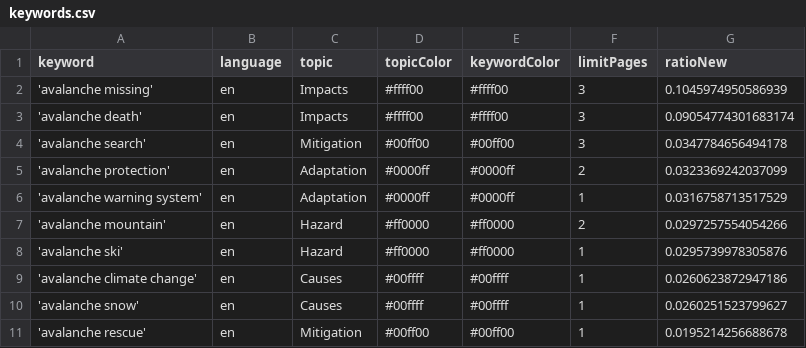
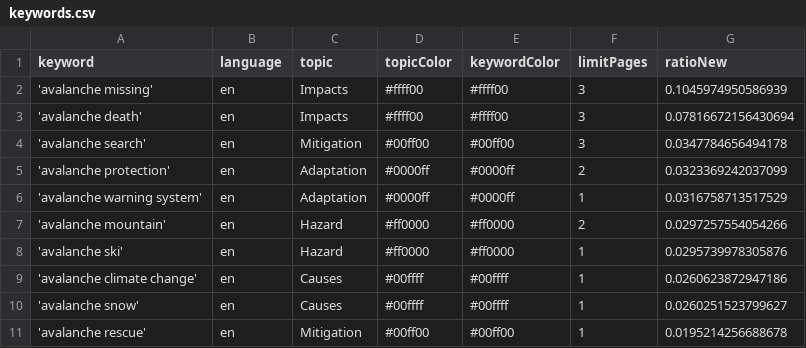
Before and after one commit to MarcoL95-news/avalancheIsComing, a CSV file: keywords.csv, drawn as a sheet.

Commit message:
Commit from GitHub Actions (harvest:0.0)

```diff
--- a/keywords.csv
+++ b/keywords.csv
@@ -2,3 +2,3 @@ keyword,language,topic,topicColor,keywordColor,limitPages,ratioNew
 'avalanche missing',en,Impacts,#ffff00,#ffff00,3,0.1045974950586939
-'avalanche death',en,Impacts,#ffff00,#ffff00,3,0.09054774301683174
+'avalanche death',en,Impacts,#ffff00,#ffff00,3,0.07816672156430694
 'avalanche search',en,Mitigation,#00ff00,#00ff00,3,0.0347784656494178
```
